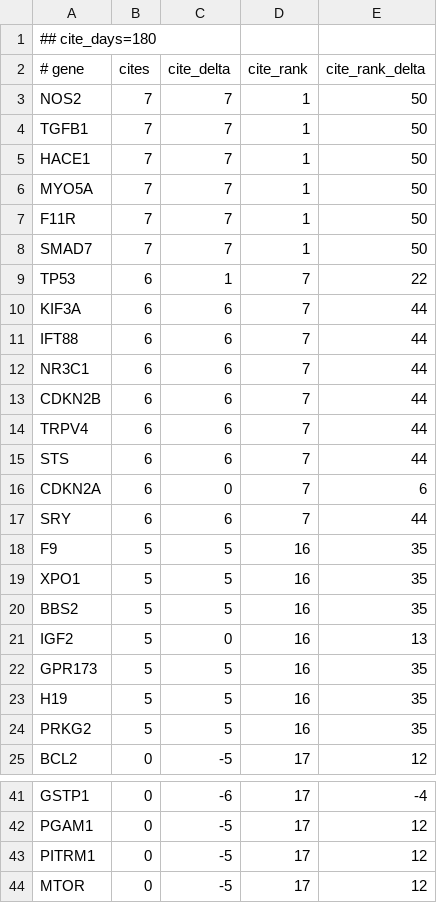
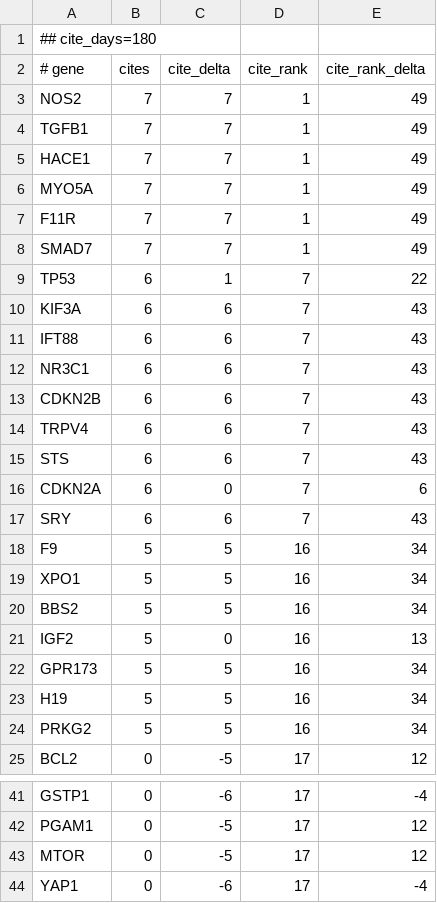
Before and after one commit to broadinstitute/gene-hints, a TSV file: data/canis-lupus-familiaris-pubmed-citations.tsv, drawn as a sheet; only a part is shown, gaps mark what is left out; the shorter side is filled out with more unchanged rows; the diff covers the shown part only.

```diff
--- a/data/canis-lupus-familiaris-pubmed-citations.tsv
+++ b/data/canis-lupus-familiaris-pubmed-citations.tsv
@@ -2,24 +2,24 @@
 # gene	cites	cite_delta	cite_rank	cite_rank_delta
-NOS2	7	7	1	50
-TGFB1	7	7	1	50
-HACE1	7	7	1	50
-MYO5A	7	7	1	50
-F11R	7	7	1	50
-SMAD7	7	7	1	50
+NOS2	7	7	1	49
+TGFB1	7	7	1	49
+HACE1	7	7	1	49
+MYO5A	7	7	1	49
+F11R	7	7	1	49
+SMAD7	7	7	1	49
 TP53	6	1	7	22
-KIF3A	6	6	7	44
-IFT88	6	6	7	44
-NR3C1	6	6	7	44
-CDKN2B	6	6	7	44
-TRPV4	6	6	7	44
-STS	6	6	7	44
+KIF3A	6	6	7	43
+IFT88	6	6	7	43
+NR3C1	6	6	7	43
+CDKN2B	6	6	7	43
+TRPV4	6	6	7	43
+STS	6	6	7	43
 CDKN2A	6	0	7	6
-SRY	6	6	7	44
-F9	5	5	16	35
-XPO1	5	5	16	35
-BBS2	5	5	16	35
+SRY	6	6	7	43
+F9	5	5	16	34
+XPO1	5	5	16	34
+BBS2	5	5	16	34
 IGF2	5	0	16	13
-GPR173	5	5	16	35
-H19	5	5	16	35
-PRKG2	5	5	16	35
+GPR173	5	5	16	34
+H19	5	5	16	34
+PRKG2	5	5	16	34
 BCL2	0	-5	17	12
@@ -42,3 +42,2 @@ GSTP1	0	-6	17	-4
 PGAM1	0	-5	17	12
-PITRM1	0	-5	17	12
 MTOR	0	-5	17	12
```
Also changed, not shown: 1 edited cell elsewhere in this file, data/homo-sapiens-gene-hints.tsv, data/mus-musculus-pubmed-citations.tsv, 1 other file.
